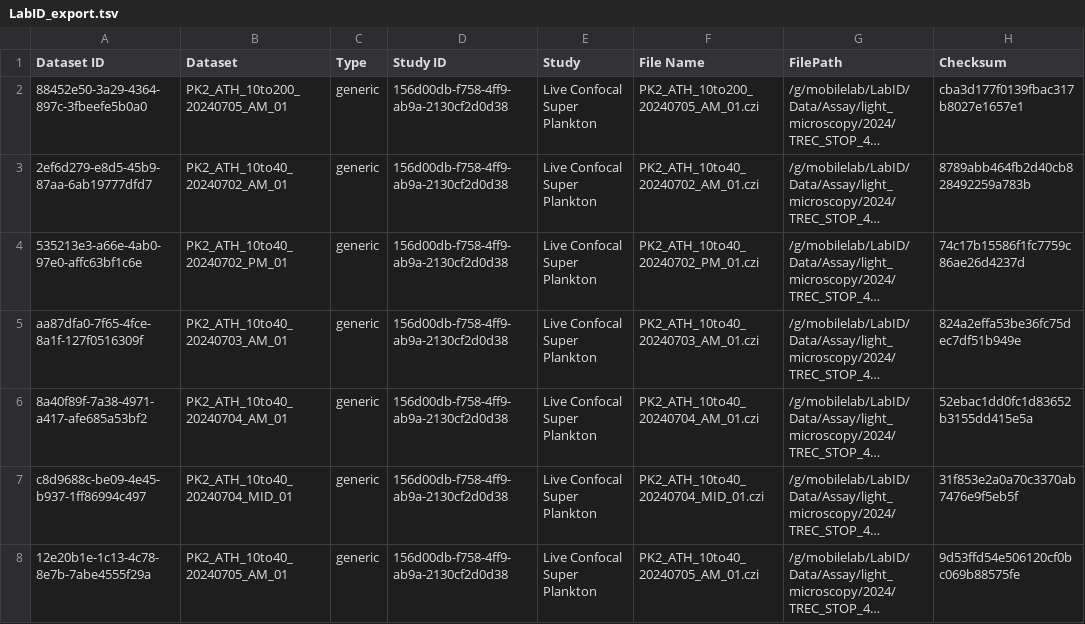
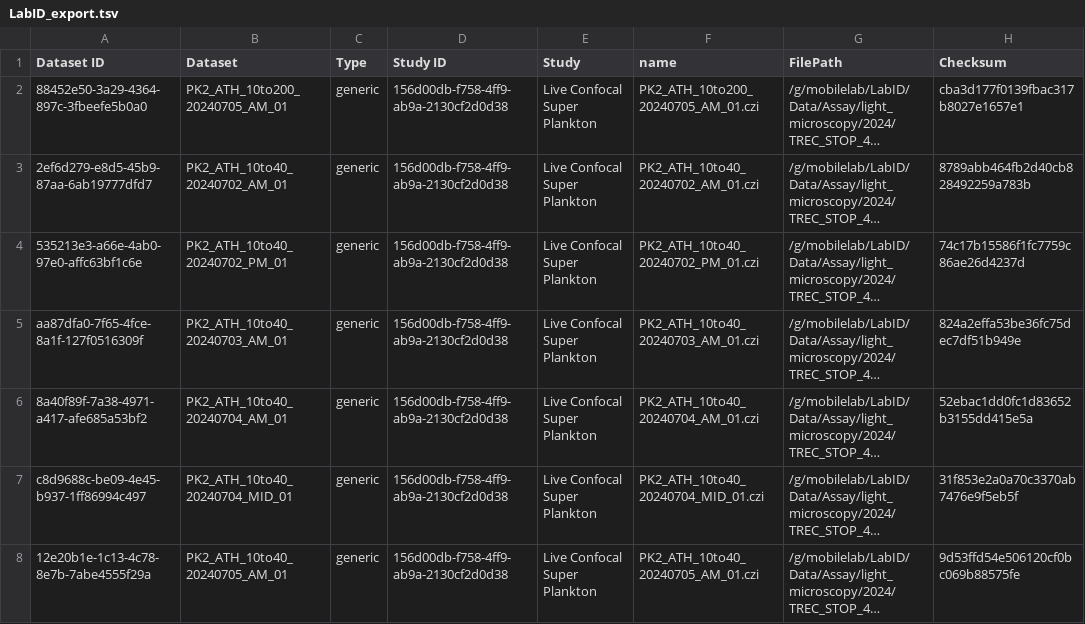
Before and after one commit to AlexandraZakieva/live-confocal-super-plankton, a TSV file: LabID_export.tsv, drawn as a sheet; only a part is shown; long unchanged cells end in …; the diff names each change by its address in the sheet, - before the commit and + after, or states it on an @@ line.

Commit message:
Update LabID_export.tsv
Replacing "File Name" by "name", so the python script can recognise it.

```diff
--- a/LabID_export.tsv
+++ b/LabID_export.tsv
-F1: File Name
+F1: name
```
